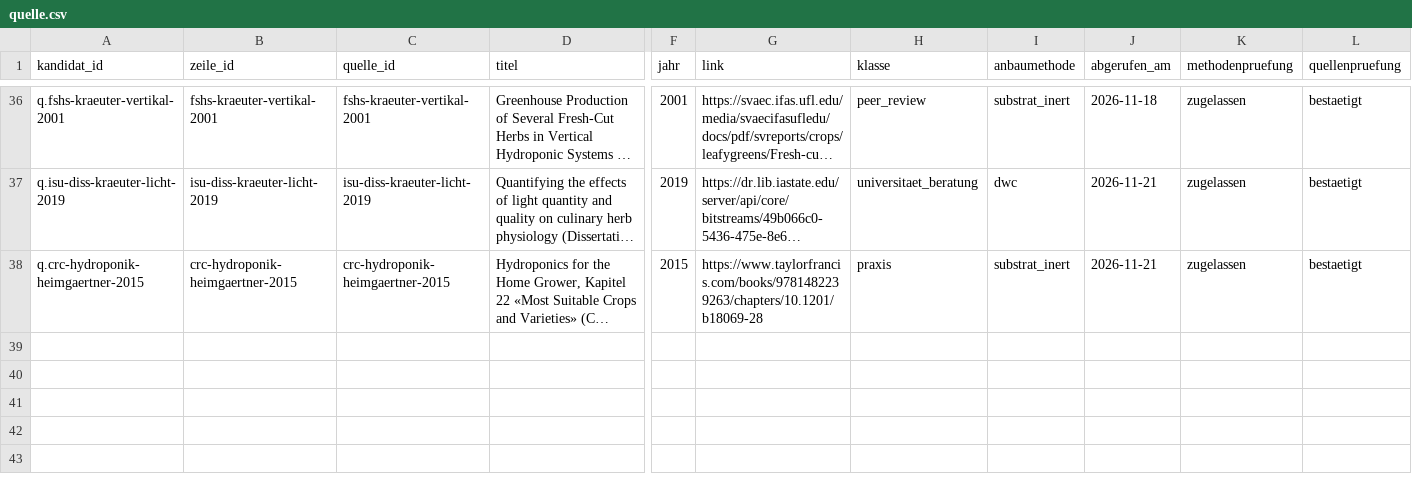
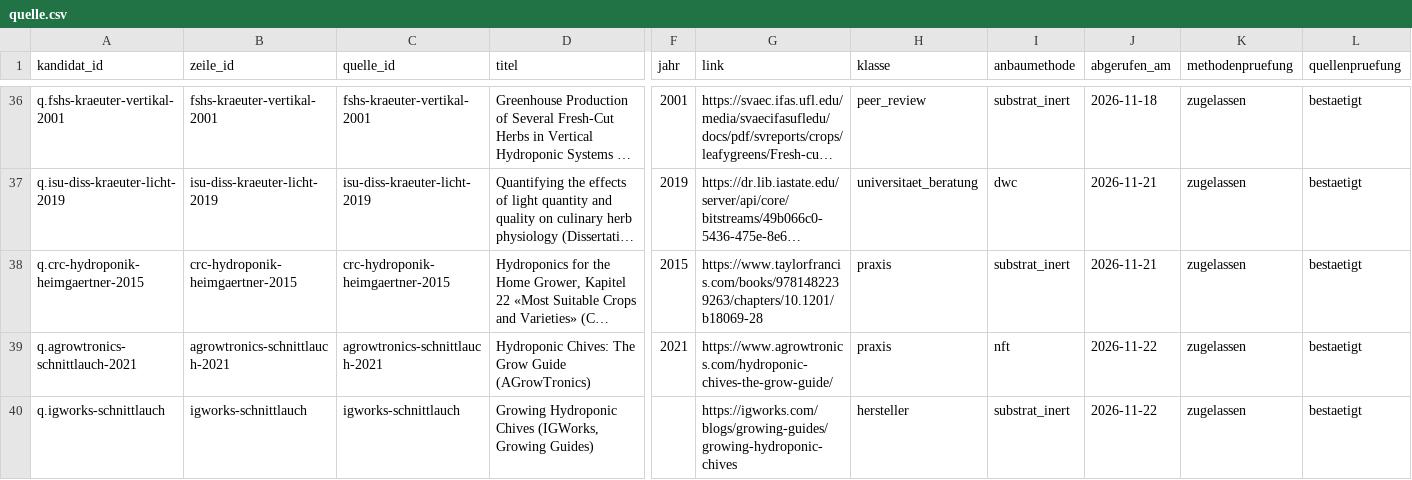
Before and after one commit to hydrovisor/hydrovisor.github.io, a CSV file: data/wissensbasis/kandidaten/teile/kraut_ausdauernd/quelle.csv, drawn as a sheet; only a part is shown, gaps mark what is left out; long unchanged cells end in …; rows hold the shown columns only; the diff covers the shown part only; the diff names each change by its address in the sheet, - before the commit and + after, or states it on an @@ line.

```diff
--- a/data/wissensbasis/kandidaten/teile/kraut_ausdauernd/quelle.csv
+++ b/data/wissensbasis/kandidaten/teile/kraut_ausdauernd/quelle.csv
+row 39: q.agrowtronics-schnittlauch-2021 | agrowtronics-schnittlauch-2021 | agrowtronics-schnittlauch-2021 | Hydroponic Chives: The Grow Guide (AGrowTronics) | 2021 | https://www.agrowtronics.com/hydroponic-chives-the-grow-guide/ | praxis | nft | 2026-11-22 | zugelassen | bestaetigt
+row 40: q.igworks-schnittlauch | igworks-schnittlauch | igworks-schnittlauch | Growing Hydroponic Chives (IGWorks, Growing Guides) |  | https://igworks.com/blogs/growing-guides/growing-hydroponic-chives | hersteller | substrat_inert | 2026-11-22 | zugelassen | bestaetigt
```
Also changed, not shown: 2 added rows elsewhere in this file, data/wissensbasis/kandidaten/teile/fruchtgemuese/art.csv, data/wissensbasis/kandidaten/teile/fruchtgemuese/quelle.csv, 8 other files.
